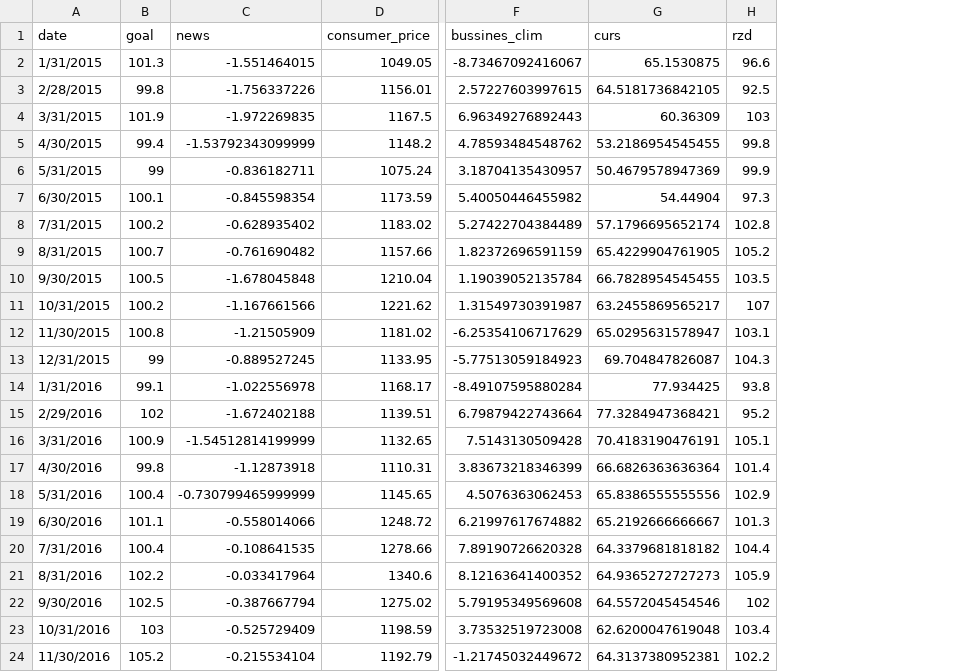
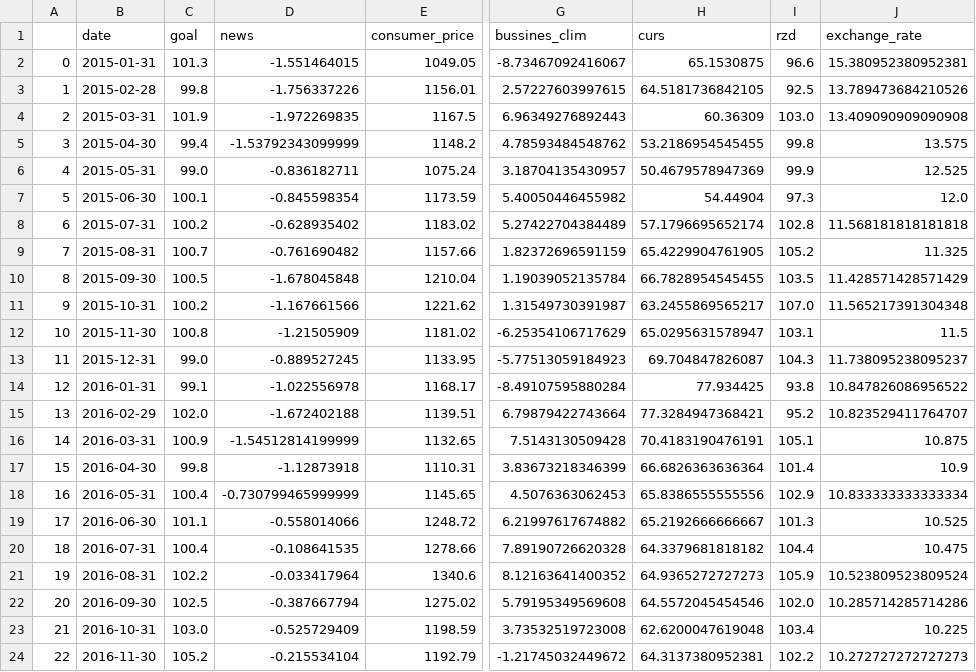
Before and after one commit to MishaAnikutin/regression-for-vavt, a CSV file: data/preprocessed_ipp_factors.csv, drawn as a sheet; only a part is shown, gaps mark what is left out; addresses are those after the commit; the diff covers the shown part only; the diff names each change by its address in the sheet, - before the commit and + after, or states it on an @@ line.

```diff
--- a/data/preprocessed_ipp_factors.csv
+++ b/data/preprocessed_ipp_factors.csv
+column A, rows 2-24: 0 | 1 | 2 | 3 | 4 | 5 | 6 | 7 | 8 | 9 | 10 | 11 | 12 | 13 | 14 | 15 | 16 | 17 | 18 | 19 | 20 | 21 | 22
+column J (exchange_rate), rows 2-24: 15.380952380952381 | 13.789473684210526 | 13.409090909090908 | 13.575 | 12.525 | 12.0 | 11.568181818181818 | 11.325 | 11.428571428571429 | 11.565217391304348 | 11.5 | 11.738095238095237 | 10.847826086956522 | 10.823529411764707 | 10.875 | 10.9 | 10.833333333333334 | 10.525 | 10.475 | 10.523809523809524 | 10.285714285714286 | 10.225 | 10.272727272727273
-B2 (date): 1/31/2015
+B2 (date): 2015-01-31
-B3 (date): 2/28/2015
+B3 (date): 2015-02-28
-B4 (date): 3/31/2015
+B4 (date): 2015-03-31
-I4 (rzd): 103
+I4 (rzd): 103.0
-B5 (date): 4/30/2015
+B5 (date): 2015-04-30
-B6 (date): 5/31/2015
+B6 (date): 2015-05-31
-C6 (goal): 99
+C6 (goal): 99.0
-B7 (date): 6/30/2015
+B7 (date): 2015-06-30
-B8 (date): 7/31/2015
+B8 (date): 2015-07-31
-B9 (date): 8/31/2015
+B9 (date): 2015-08-31
-B10 (date): 9/30/2015
+B10 (date): 2015-09-30
-B11 (date): 10/31/2015
+B11 (date): 2015-10-31
-I11 (rzd): 107
+I11 (rzd): 107.0
-B12 (date): 11/30/2015
+B12 (date): 2015-11-30
-B13 (date): 12/31/2015
+B13 (date): 2015-12-31
-C13 (goal): 99
+C13 (goal): 99.0
-B14 (date): 1/31/2016
+B14 (date): 2016-01-31
-B15 (date): 2/29/2016
+B15 (date): 2016-02-29
-C15 (goal): 102
+C15 (goal): 102.0
-B16 (date): 3/31/2016
+B16 (date): 2016-03-31
-B17 (date): 4/30/2016
+B17 (date): 2016-04-30
-B18 (date): 5/31/2016
+B18 (date): 2016-05-31
-B19 (date): 6/30/2016
+B19 (date): 2016-06-30
-B20 (date): 7/31/2016
+B20 (date): 2016-07-31
-B21 (date): 8/31/2016
+B21 (date): 2016-08-31
-B22 (date): 9/30/2016
+B22 (date): 2016-09-30
-I22 (rzd): 102
+I22 (rzd): 102.0
-B23 (date): 10/31/2016
+B23 (date): 2016-10-31
-C23 (goal): 103
+C23 (goal): 103.0
-B24 (date): 11/30/2016
+B24 (date): 2016-11-30
```
Also changed, not shown: 108 edited cells elsewhere in this file, 27 other files.
